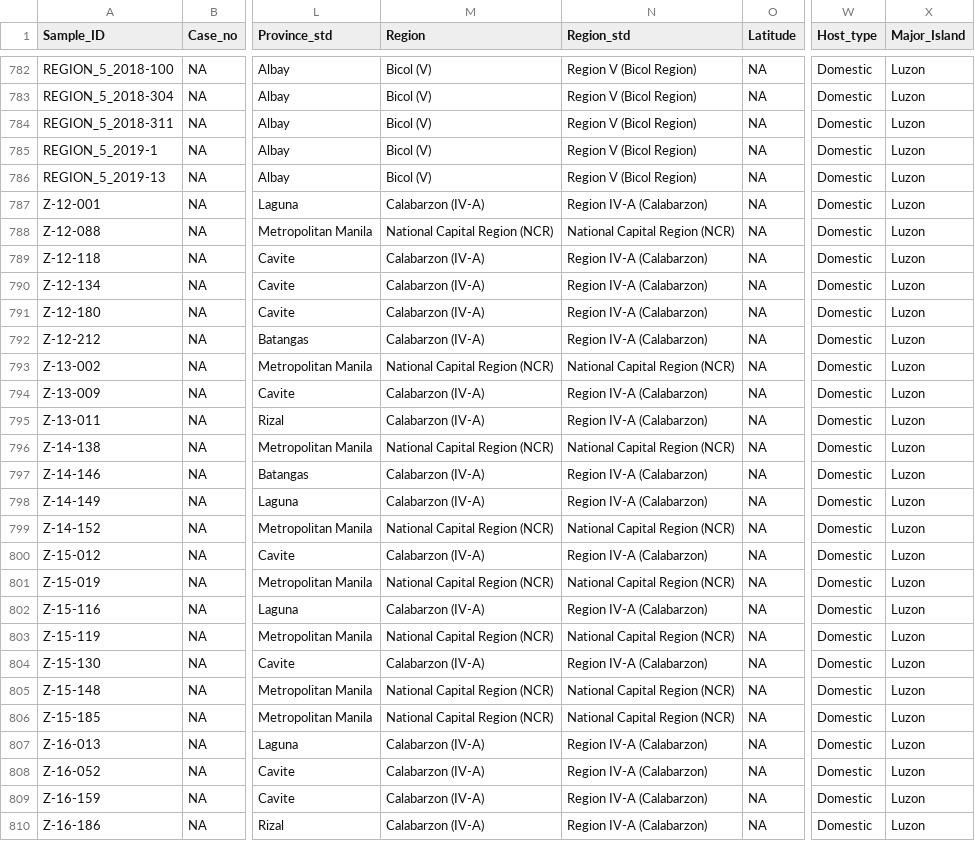
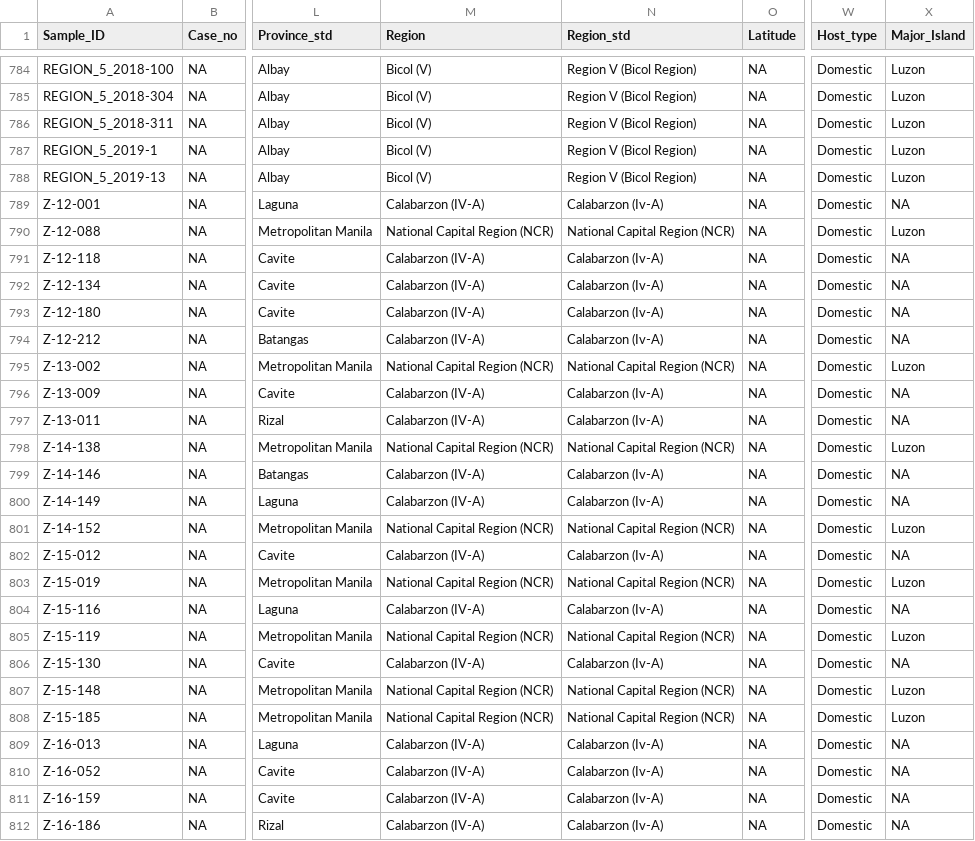
Before and after one commit to kirstyn/RABV_Philippines_2025, a CSV file: processed_data/processed_metadata/gathered_metadata/final/29Oct25_gathered_metadata_n811_raddl_and_manual_Corrected_stdGeo.csv (was processed_data/processed_metadata/gathered_metadata/27Oct25_gathered_metadata_n809_raddl_and_manual_Corrected_stdGeo.csv), drawn as a sheet; only a part is shown, gaps mark what is left out; addresses are those after the commit; the diff covers the shown part only; the diff names each change by its address in the sheet, - before the commit and + after, or states it on an @@ line.

```diff
--- a/processed_data/processed_metadata/gathered_metadata/27Oct25_gathered_metadata_n809_raddl_and_manual_Corrected_stdGeo.csv
+++ b/processed_data/processed_metadata/gathered_metadata/final/29Oct25_gathered_metadata_n811_raddl_and_manual_Corrected_stdGeo.csv
-N789 (Region_std): Region IV-A (Calabarzon)
+N789 (Region_std): Calabarzon (Iv-A)
-X789 (Major_Island): Luzon
+X789 (Major_Island): NA
-N791:N794 (Region_std): Region IV-A (Calabarzon)
+N791:N794 (Region_std): Calabarzon (Iv-A)
-X791:X794 (Major_Island): Luzon
+X791:X794 (Major_Island): NA
-N796:N797 (Region_std): Region IV-A (Calabarzon)
+N796:N797 (Region_std): Calabarzon (Iv-A)
-X796:X797 (Major_Island): Luzon
+X796:X797 (Major_Island): NA
-N799:N800 (Region_std): Region IV-A (Calabarzon)
+N799:N800 (Region_std): Calabarzon (Iv-A)
-X799:X800 (Major_Island): Luzon
+X799:X800 (Major_Island): NA
-N802 (Region_std): Region IV-A (Calabarzon)
+N802 (Region_std): Calabarzon (Iv-A)
-X802 (Major_Island): Luzon
+X802 (Major_Island): NA
-N804 (Region_std): Region IV-A (Calabarzon)
+N804 (Region_std): Calabarzon (Iv-A)
-X804 (Major_Island): Luzon
+X804 (Major_Island): NA
-N806 (Region_std): Region IV-A (Calabarzon)
+N806 (Region_std): Calabarzon (Iv-A)
-X806 (Major_Island): Luzon
+X806 (Major_Island): NA
-N809:N812 (Region_std): Region IV-A (Calabarzon)
+N809:N812 (Region_std): Calabarzon (Iv-A)
-X809:X812 (Major_Island): Luzon
+X809:X812 (Major_Island): NA
```
Also changed, not shown: 3 added rows, 1 removed row and 63 edited cells elsewhere in this file, analysis/Temporal_signal/27Oct25_gathered_metadata_n797_raddl_and_manual_Corrected_stdGeo_RTTmetadata.csv, processed_data/processed_metadata/gathered_metadata/final/29Oct25_gathered_metadata_n811_raddl_and_manual_Corrected.csv, 53 other files.
